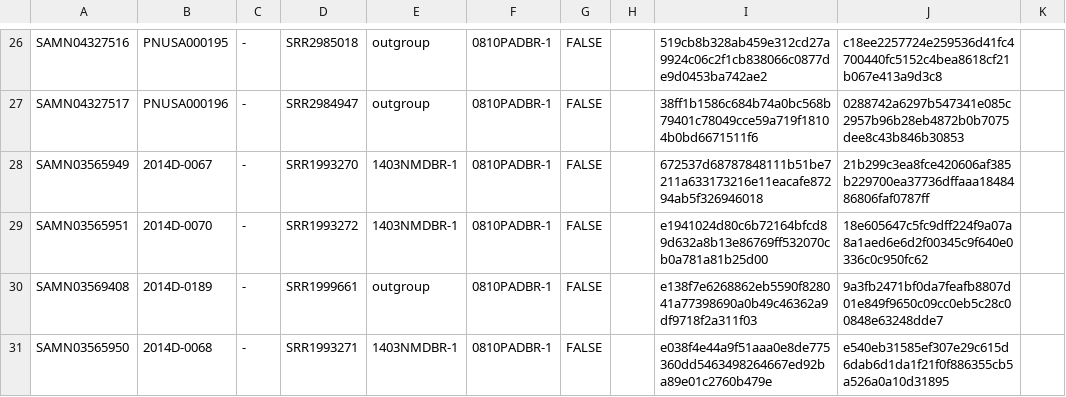
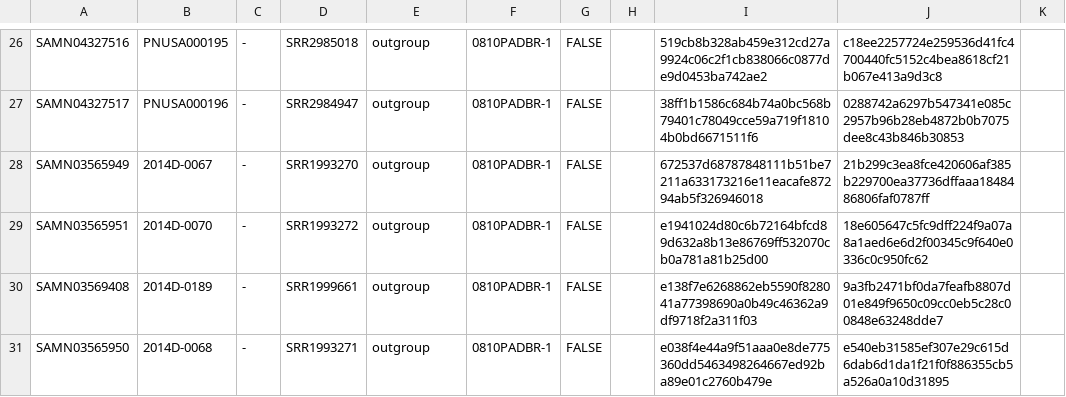
Before and after one commit to WGS-standards-and-analysis/datasets, a TSV file: datasets/Campylobacter_jejuni_0810PADBR-1.tsv, drawn as a sheet; only a part is shown, gaps mark what is left out.

Commit message:
outgroups

```diff
--- a/datasets/Campylobacter_jejuni_0810PADBR-1.tsv
+++ b/datasets/Campylobacter_jejuni_0810PADBR-1.tsv
@@ -27,5 +27,5 @@ SAMN04327516	PNUSA000195	-	SRR2985018	outgroup	0810PADBR-1	FALSE		519cb8b328ab45
 SAMN04327517	PNUSA000196	-	SRR2984947	outgroup	0810PADBR-1	FALSE		38ff1b1586c684b74a0bc568b79401c78049cce59a719f18104b0bd6671511f6	0288742a6297b547341e085c2957b96b28eb4872b0b7075dee8c43b846b30853	
-SAMN03565949	2014D-0067	-	SRR1993270	1403NMDBR-1	0810PADBR-1	FALSE		672537d68787848111b51be7211a633173216e11eacafe87294ab5f326946018	21b299c3ea8fce420606af385b229700ea37736dffaaa1848486806faf0787ff	
-SAMN03565951	2014D-0070	-	SRR1993272	1403NMDBR-1	0810PADBR-1	FALSE		e1941024d80c6b72164bfcd89d632a8b13e86769ff532070cb0a781a81b25d00	18e605647c5fc9dff224f9a07a8a1aed6e6d2f00345c9f640e0336c0c950fc62	
+SAMN03565949	2014D-0067	-	SRR1993270	outgroup	0810PADBR-1	FALSE		672537d68787848111b51be7211a633173216e11eacafe87294ab5f326946018	21b299c3ea8fce420606af385b229700ea37736dffaaa1848486806faf0787ff	
+SAMN03565951	2014D-0070	-	SRR1993272	outgroup	0810PADBR-1	FALSE		e1941024d80c6b72164bfcd89d632a8b13e86769ff532070cb0a781a81b25d00	18e605647c5fc9dff224f9a07a8a1aed6e6d2f00345c9f640e0336c0c950fc62	
 SAMN03569408	2014D-0189	-	SRR1999661	outgroup	0810PADBR-1	FALSE		e138f7e6268862eb5590f828041a77398690a0b49c46362a9df9718f2a311f03	9a3fb2471bf0da7feafb8807d01e849f9650c09cc0eb5c28c00848e63248dde7	
-SAMN03565950	2014D-0068	-	SRR1993271	1403NMDBR-1	0810PADBR-1	FALSE		e038f4e44a9f51aaa0e8de775360dd5463498264667ed92ba89e01c2760b479e	e540eb31585ef307e29c615d6dab6d1da1f21f0f886355cb5a526a0a10d31895	
+SAMN03565950	2014D-0068	-	SRR1993271	outgroup	0810PADBR-1	FALSE		e038f4e44a9f51aaa0e8de775360dd5463498264667ed92ba89e01c2760b479e	e540eb31585ef307e29c615d6dab6d1da1f21f0f886355cb5a526a0a10d31895	
```
